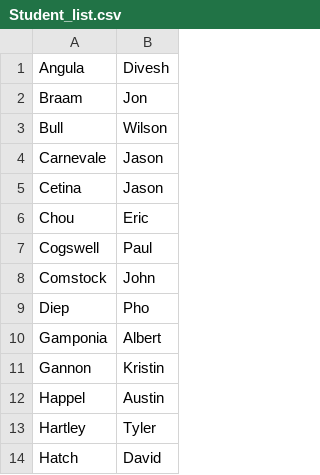
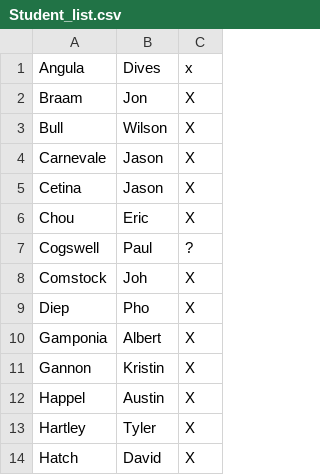
Before and after one commit to PythonCHB/PythonCertSpring, a CSV file: Student_list.csv, drawn as a sheet; only a part is shown; the diff names each change by its address in the sheet, - before the commit and + after, or states it on an @@ line.

Commit message:
Took attendence

```diff
--- a/Student_list.csv
+++ b/Student_list.csv
+column C, rows 1-14: x | X | X | X | X | X | ? | X | X | X | X | X | X | X
-B1: Divesh
+B1: Dives
-B8: John
+B8: Joh
```
